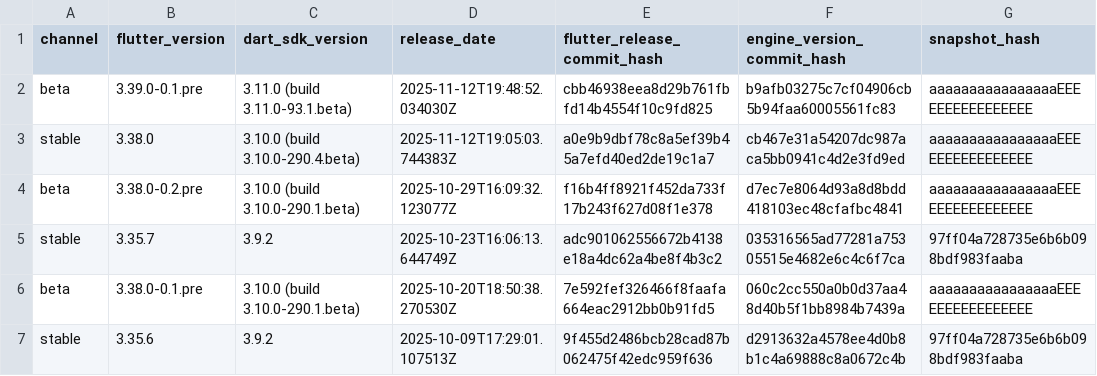
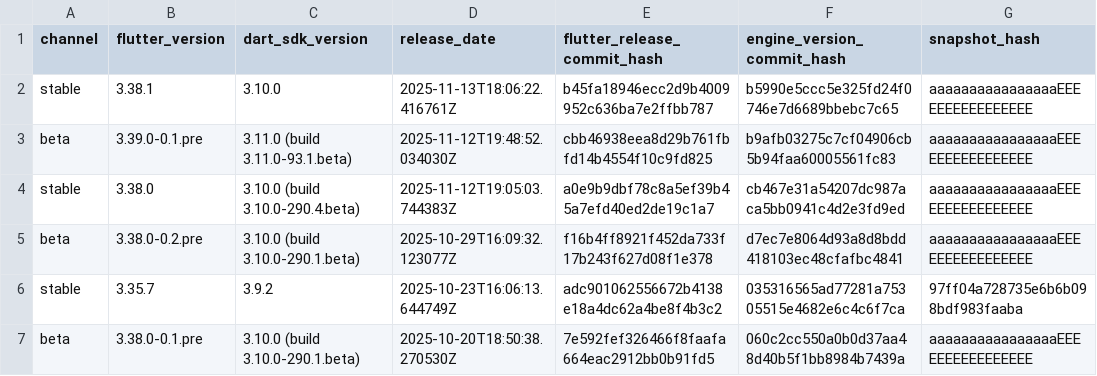
Before and after one commit to artembark/flutter_engine_snapshot_parser, a CSV file: output/enginehash.csv, drawn as a sheet; only a part is shown; the shorter side is filled out with more unchanged rows; the diff names each change by its address in the sheet, - before the commit and + after, or states it on an @@ line.

Commit message:
feat: update Flutter engine snapshots - 2025-11-14 06:34:44 UTC

```diff
--- a/output/enginehash.csv
+++ b/output/enginehash.csv
+row 2: stable | 3.38.1 | 3.10.0 | 2025-11-13T18:06:22.416761Z | b45fa18946ecc2d9b4009952c636ba7e2ffbb787 | b5990e5ccc5e325fd24f0746e7d6689bbebc7c65 | aaaaaaaaaaaaaaaaEEEEEEEEEEEEEEEE
```
